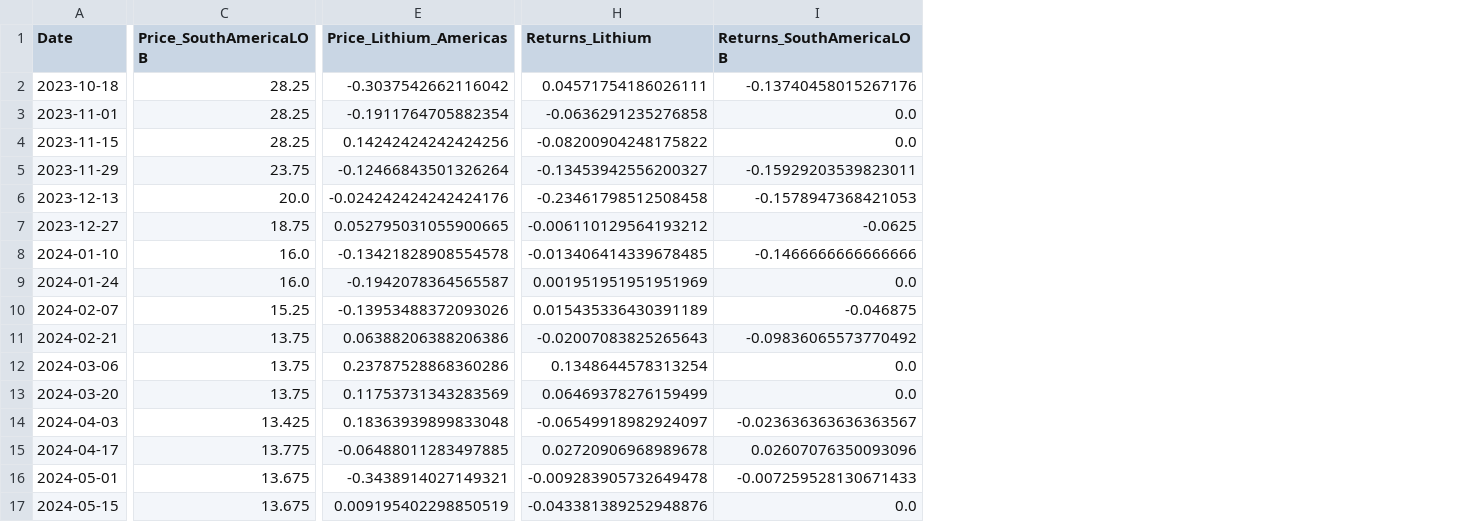
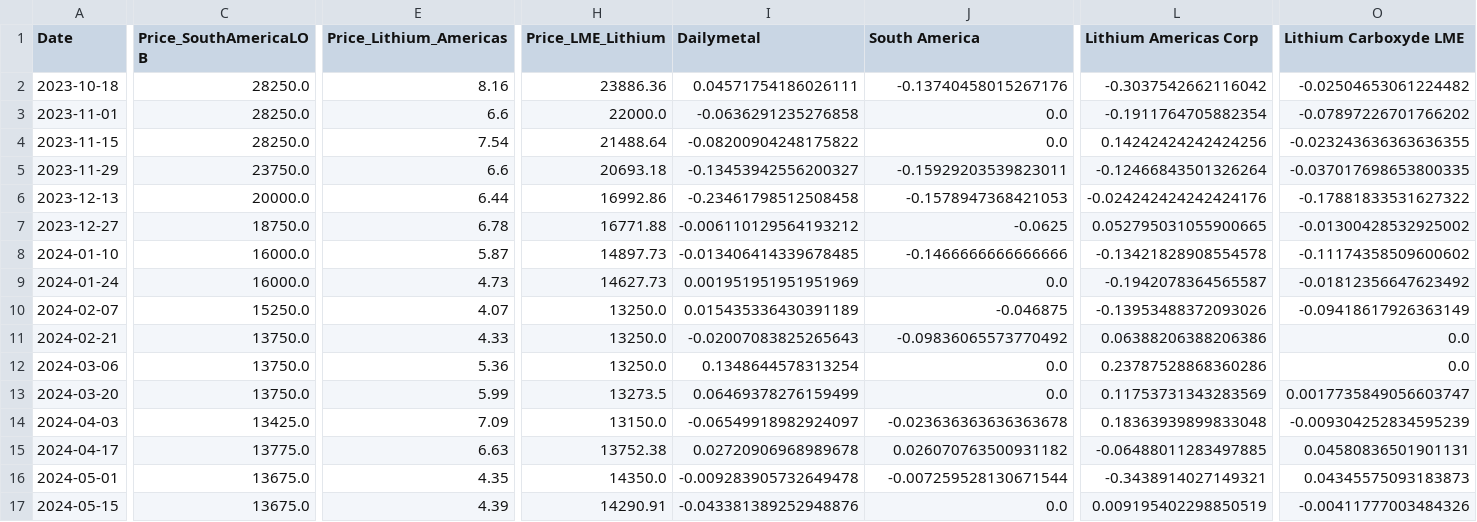
Before and after one commit to Doosheck/metals, a CSV file: data/ALL_lithium_prices.csv, drawn as a sheet; only a part is shown, gaps mark what is left out; addresses are those after the commit; the diff covers the shown part only; the diff names each change by its address in the sheet, - before the commit and + after, or states it on an @@ line.

```diff
--- a/data/ALL_lithium_prices.csv
+++ b/data/ALL_lithium_prices.csv
+column H (Price_LME_Lithium), rows 2-17: 23886.36 | 22000.0 | 21488.64 | 20693.18 | 16992.86 | 16771.88 | 14897.73 | 14627.73 | 13250.0 | 13250.0 | 13250.0 | 13273.5 | 13150.0 | 13752.38 | 14350.0 | 14290.91
+column L (Lithium Americas Corp), rows 2-17: -0.3037542662116042 | -0.1911764705882354 | 0.14242424242424256 | -0.12466843501326264 | -0.024242424242424176 | 0.052795031055900665 | -0.13421828908554578 | -0.1942078364565587 | -0.13953488372093026 | 0.06388206388206386 | 0.23787528868360286 | 0.11753731343283569 | 0.18363939899833048 | -0.06488011283497885 | -0.3438914027149321 | 0.009195402298850519
+column O (Lithium Carboxyde LME), rows 2-17: -0.02504653061224482 | -0.07897226701766202 | -0.023243636363636355 | -0.037017698653800335 | -0.17881833531627322 | -0.01300428532925002 | -0.11174358509600602 | -0.01812356647623492 | -0.09418617926363149 | 0.0 | 0.0 | 0.0017735849056603747 | -0.009304252834595239 | 0.04580836501901131 | 0.04345575093183873 | -0.00411777003484326
-I1: Returns_Lithium
+I1: Dailymetal
-J1: Returns_SouthAmericaLOB
+J1: South America
-C2:C4 (Price_SouthAmericaLOB): 28.25
+C2:C4 (Price_SouthAmericaLOB): 28250.0
-E2 (Price_Lithium_Americas): -0.3037542662116042
+E2 (Price_Lithium_Americas): 8.16
-E3 (Price_Lithium_Americas): -0.1911764705882354
+E3 (Price_Lithium_Americas): 6.6
-E4 (Price_Lithium_Americas): 0.14242424242424256
+E4 (Price_Lithium_Americas): 7.54
-C5 (Price_SouthAmericaLOB): 23.75
+C5 (Price_SouthAmericaLOB): 23750.0
-E5 (Price_Lithium_Americas): -0.12466843501326264
+E5 (Price_Lithium_Americas): 6.6
-C6 (Price_SouthAmericaLOB): 20.0
+C6 (Price_SouthAmericaLOB): 20000.0
-E6 (Price_Lithium_Americas): -0.024242424242424176
+E6 (Price_Lithium_Americas): 6.44
-C7 (Price_SouthAmericaLOB): 18.75
+C7 (Price_SouthAmericaLOB): 18750.0
-E7 (Price_Lithium_Americas): 0.052795031055900665
+E7 (Price_Lithium_Americas): 6.78
-C8:C9 (Price_SouthAmericaLOB): 16.0
+C8:C9 (Price_SouthAmericaLOB): 16000.0
-E8 (Price_Lithium_Americas): -0.13421828908554578
+E8 (Price_Lithium_Americas): 5.87
-E9 (Price_Lithium_Americas): -0.1942078364565587
+E9 (Price_Lithium_Americas): 4.73
-C10 (Price_SouthAmericaLOB): 15.25
+C10 (Price_SouthAmericaLOB): 15250.0
-E10 (Price_Lithium_Americas): -0.13953488372093026
+E10 (Price_Lithium_Americas): 4.07
-C11:C13 (Price_SouthAmericaLOB): 13.75
+C11:C13 (Price_SouthAmericaLOB): 13750.0
-E11 (Price_Lithium_Americas): 0.06388206388206386
+E11 (Price_Lithium_Americas): 4.33
-E12 (Price_Lithium_Americas): 0.23787528868360286
+E12 (Price_Lithium_Americas): 5.36
-E13 (Price_Lithium_Americas): 0.11753731343283569
+E13 (Price_Lithium_Americas): 5.99
-C14 (Price_SouthAmericaLOB): 13.425
+C14 (Price_SouthAmericaLOB): 13425.0
-E14 (Price_Lithium_Americas): 0.18363939899833048
+E14 (Price_Lithium_Americas): 7.09
-J14 (South America): -0.023636363636363567
+J14 (South America): -0.023636363636363678
-C15 (Price_SouthAmericaLOB): 13.775
+C15 (Price_SouthAmericaLOB): 13775.0
-E15 (Price_Lithium_Americas): -0.06488011283497885
+E15 (Price_Lithium_Americas): 6.63
-J15 (South America): 0.02607076350093096
+J15 (South America): 0.026070763500931182
-C16:C17 (Price_SouthAmericaLOB): 13.675
+C16:C17 (Price_SouthAmericaLOB): 13675.0
-E16 (Price_Lithium_Americas): -0.3438914027149321
+E16 (Price_Lithium_Americas): 4.35
-J16 (South America): -0.007259528130671433
+J16 (South America): -0.007259528130671544
-E17 (Price_Lithium_Americas): 0.009195402298850519
+E17 (Price_Lithium_Americas): 4.39
```
Also changed, not shown: 29 edited cells elsewhere in this file, data/ALL_lithium_prices_interpolated.csv, data/ALL_lithium_prices_outer.csv.
